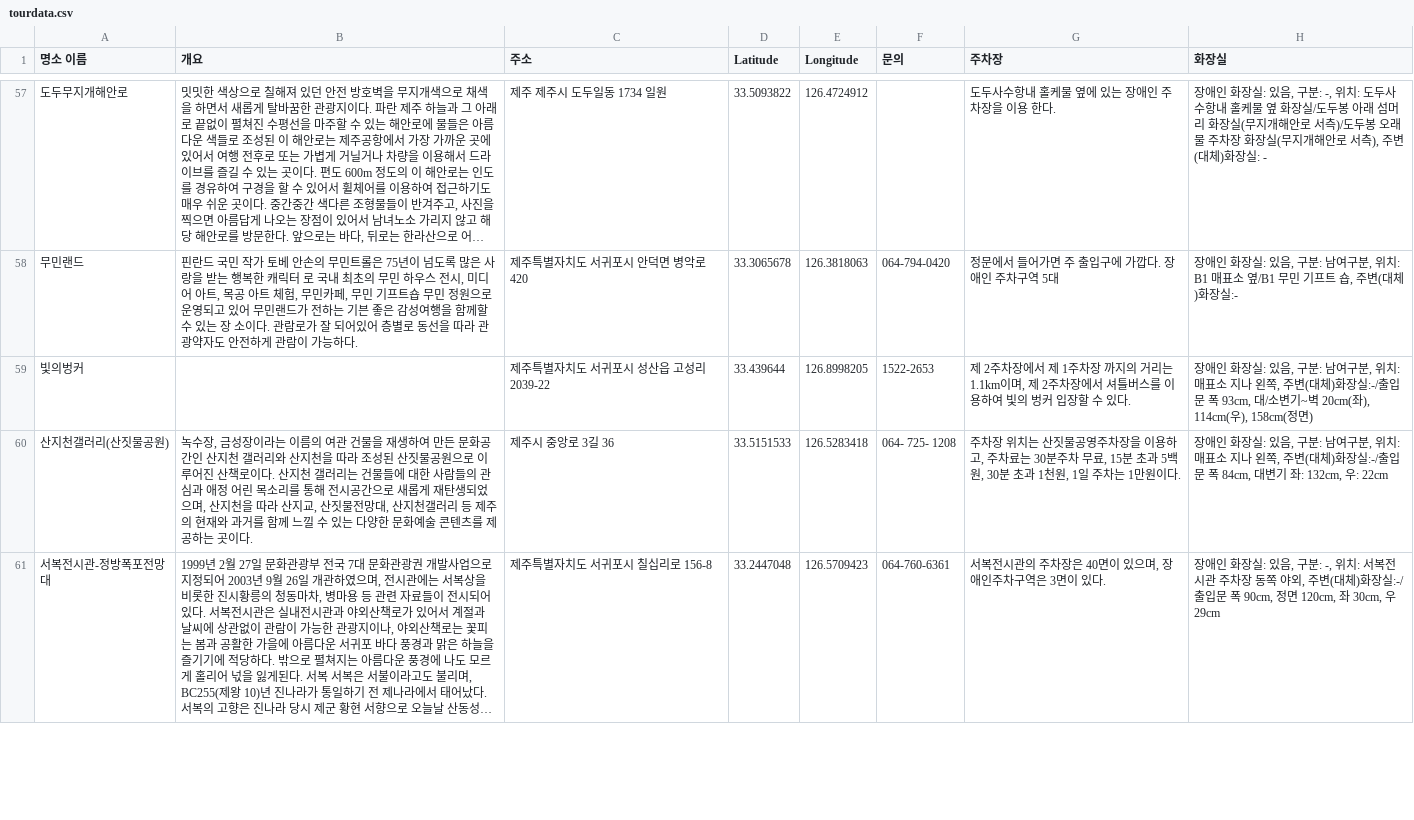
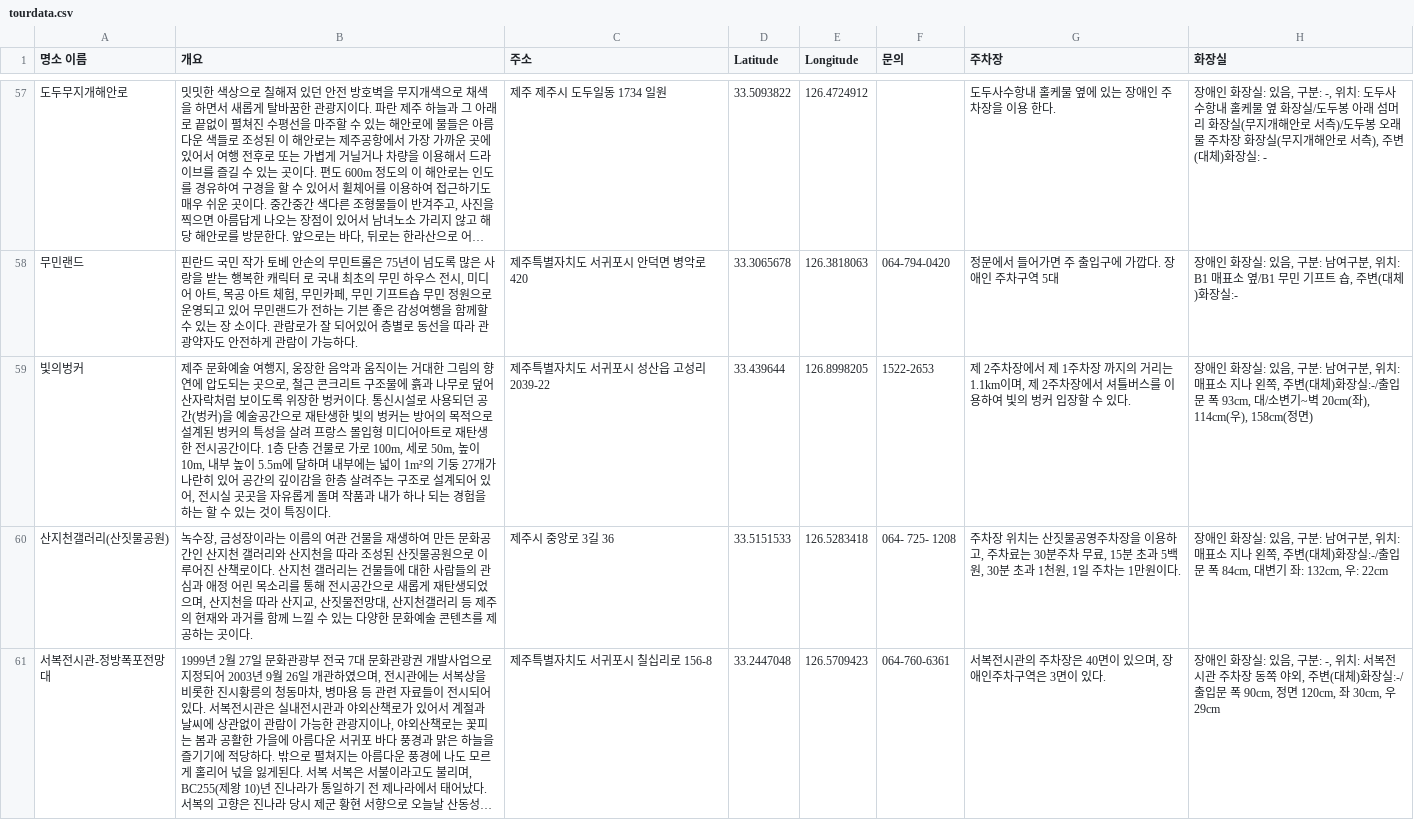
Before and after one commit to emoee/Jeju-Mobilife, a CSV file: tourdata.csv, drawn as a sheet; only a part is shown, gaps mark what is left out; long unchanged cells end in …; the diff covers the shown part only; the diff names each change by its address in the sheet, - before the commit and + after, or states it on an @@ line.

```diff
--- a/tourdata.csv
+++ b/tourdata.csv
-B59 (개요): (empty)
+B59 (개요): 제주 문화예술 여행지, 웅장한 음악과 움직이는 거대한 그림의 향연에 압도되는 곳으로, 철근 콘크리트 구조물에 흙과 나무로 덮어 산자락처럼 보이도록 위장한 벙커이다. 통신시설로 사용되던 공간(벙커)을 예술공간으로 재탄생한 빛의 벙커는 방어의 목적으로 설계된 벙커의 특성을 살려 프랑스 몰입형 미디어아트로 재탄생한 전시공간이다. 1층 단층 건물로 가로 100m, 세로 50m, 높이 10m, 내부 높이 5.5m에 달하며 내부에는 넓이 1m²의 기둥 27개가 나란히 있어 공간의 깊이감을 한층 살려주는 구조로 설계되어 있어, 전시실 곳곳을 자유롭게 돌며 작품과 내가 하나 되는 경험을 하는 할 수 있는 것이 특징이다.
```
Also changed, not shown: 46 edited cells elsewhere in this file.
